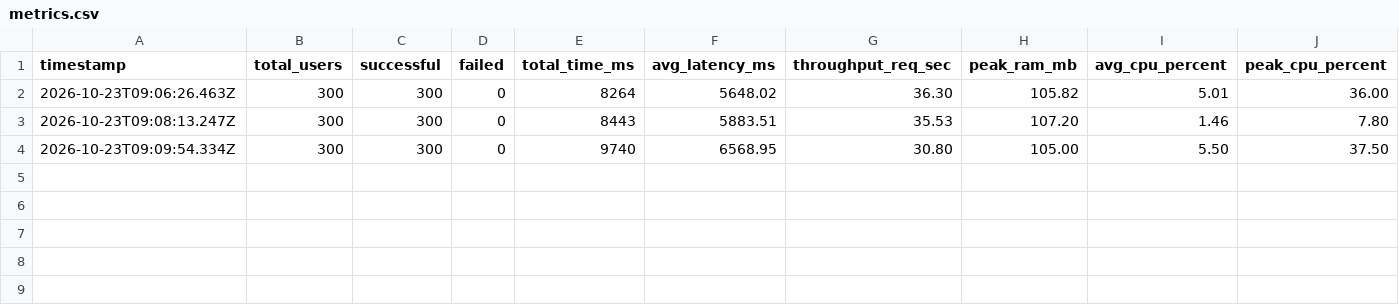
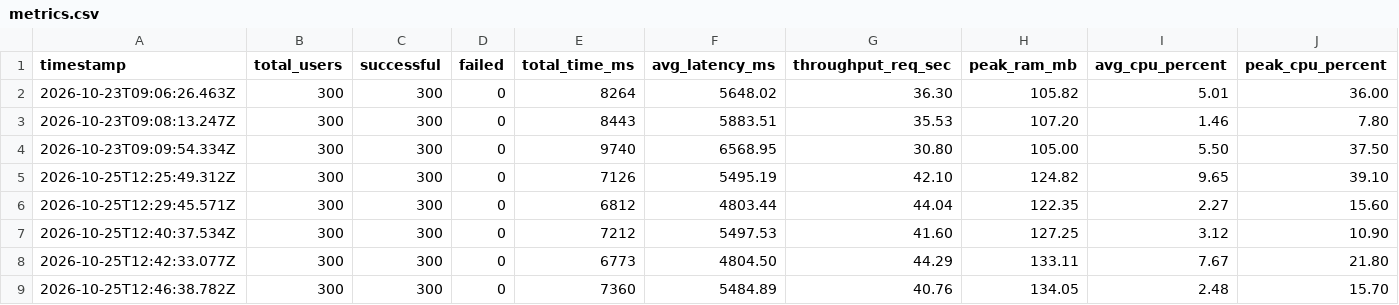
Before and after one commit to INSEGUS-21/Byodsec-Backend, a CSV file: log/metrics.csv, drawn as a sheet.

```diff
--- a/log/metrics.csv
+++ b/log/metrics.csv
@@ -4 +4,6 @@ timestamp,total_users,successful,failed,total_time_ms,avg_latency_ms,throughput_
 2026-10-23T09:09:54.334Z,300,300,0,9740,6568.95,30.80,105.00,5.50,37.50
+2026-10-25T12:25:49.312Z,300,300,0,7126,5495.19,42.10,124.82,9.65,39.10
+2026-10-25T12:29:45.571Z,300,300,0,6812,4803.44,44.04,122.35,2.27,15.60
+2026-10-25T12:40:37.534Z,300,300,0,7212,5497.53,41.60,127.25,3.12,10.90
+2026-10-25T12:42:33.077Z,300,300,0,6773,4804.50,44.29,133.11,7.67,21.80
+2026-10-25T12:46:38.782Z,300,300,0,7360,5484.89,40.76,134.05,2.48,15.70
```
Also changed, not shown: 30 other files.
